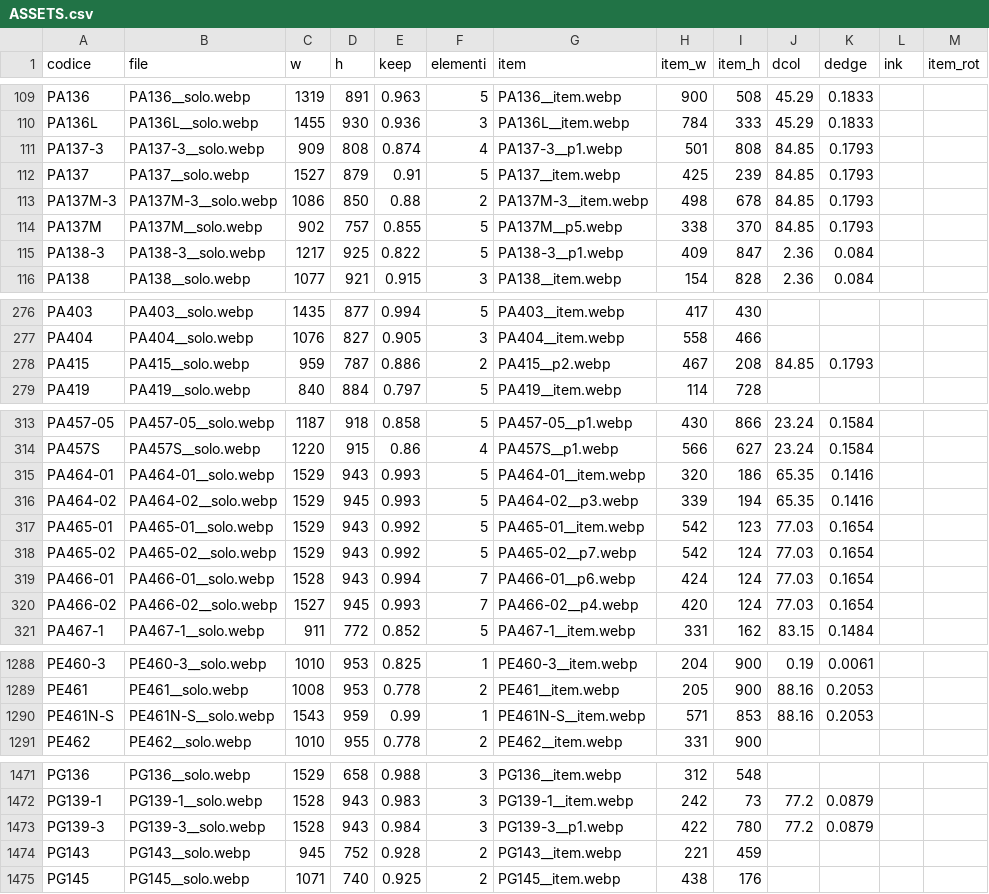
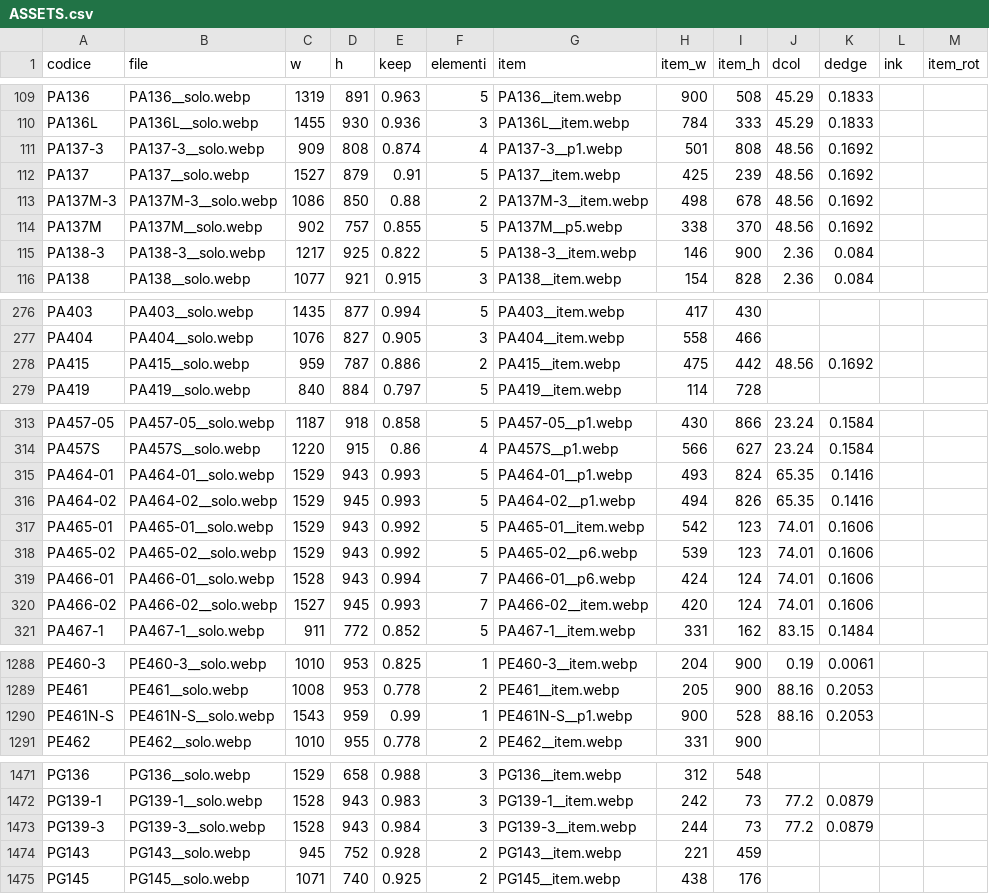
Before and after one commit to zzz89782599-arch/main-paper-catalog-editor, a CSV file: catalog_v2/dist/stato/ASSETS.csv, drawn as a sheet; only a part is shown, gaps mark what is left out; the diff covers the shown part only.

```diff
--- a/catalog_v2/dist/stato/ASSETS.csv
+++ b/catalog_v2/dist/stato/ASSETS.csv
@@ -110,7 +110,7 @@ PA136,PA136__solo.webp,1319,891,0.963,5,PA136__item.webp,900,508,45.29,0.1833,,
 PA136L,PA136L__solo.webp,1455,930,0.936,3,PA136L__item.webp,784,333,45.29,0.1833,,
-PA137-3,PA137-3__solo.webp,909,808,0.874,4,PA137-3__p1.webp,501,808,84.85,0.1793,,
-PA137,PA137__solo.webp,1527,879,0.91,5,PA137__item.webp,425,239,84.85,0.1793,,
-PA137M-3,PA137M-3__solo.webp,1086,850,0.88,2,PA137M-3__item.webp,498,678,84.85,0.1793,,
-PA137M,PA137M__solo.webp,902,757,0.855,5,PA137M__p5.webp,338,370,84.85,0.1793,,
-PA138-3,PA138-3__solo.webp,1217,925,0.822,5,PA138-3__p1.webp,409,847,2.36,0.084,,
+PA137-3,PA137-3__solo.webp,909,808,0.874,4,PA137-3__p1.webp,501,808,48.56,0.1692,,
+PA137,PA137__solo.webp,1527,879,0.91,5,PA137__item.webp,425,239,48.56,0.1692,,
+PA137M-3,PA137M-3__solo.webp,1086,850,0.88,2,PA137M-3__item.webp,498,678,48.56,0.1692,,
+PA137M,PA137M__solo.webp,902,757,0.855,5,PA137M__p5.webp,338,370,48.56,0.1692,,
+PA138-3,PA138-3__solo.webp,1217,925,0.822,5,PA138-3__item.webp,146,900,2.36,0.084,,
 PA138,PA138__solo.webp,1077,921,0.915,3,PA138__item.webp,154,828,2.36,0.084,,
@@ -277,3 +277,3 @@ PA403,PA403__solo.webp,1435,877,0.994,5,PA403__item.webp,417,430,,,,
 PA404,PA404__solo.webp,1076,827,0.905,3,PA404__item.webp,558,466,,,,
-PA415,PA415__solo.webp,959,787,0.886,2,PA415__p2.webp,467,208,84.85,0.1793,,
+PA415,PA415__solo.webp,959,787,0.886,2,PA415__item.webp,475,442,48.56,0.1692,,
 PA419,PA419__solo.webp,840,884,0.797,5,PA419__item.webp,114,728,,,,
@@ -314,8 +314,8 @@ PA457-05,PA457-05__solo.webp,1187,918,0.858,5,PA457-05__p1.webp,430,866,23.24,0.
 PA457S,PA457S__solo.webp,1220,915,0.86,4,PA457S__p1.webp,566,627,23.24,0.1584,,
-PA464-01,PA464-01__solo.webp,1529,943,0.993,5,PA464-01__item.webp,320,186,65.35,0.1416,,
-PA464-02,PA464-02__solo.webp,1529,945,0.993,5,PA464-02__p3.webp,339,194,65.35,0.1416,,
-PA465-01,PA465-01__solo.webp,1529,943,0.992,5,PA465-01__item.webp,542,123,77.03,0.1654,,
-PA465-02,PA465-02__solo.webp,1529,943,0.992,5,PA465-02__p7.webp,542,124,77.03,0.1654,,
-PA466-01,PA466-01__solo.webp,1528,943,0.994,7,PA466-01__p6.webp,424,124,77.03,0.1654,,
-PA466-02,PA466-02__solo.webp,1527,945,0.993,7,PA466-02__p4.webp,420,124,77.03,0.1654,,
+PA464-01,PA464-01__solo.webp,1529,943,0.993,5,PA464-01__p1.webp,493,824,65.35,0.1416,,
+PA464-02,PA464-02__solo.webp,1529,945,0.993,5,PA464-02__p1.webp,494,826,65.35,0.1416,,
+PA465-01,PA465-01__solo.webp,1529,943,0.992,5,PA465-01__item.webp,542,123,74.01,0.1606,,
+PA465-02,PA465-02__solo.webp,1529,943,0.992,5,PA465-02__p6.webp,539,123,74.01,0.1606,,
+PA466-01,PA466-01__solo.webp,1528,943,0.994,7,PA466-01__p6.webp,424,124,74.01,0.1606,,
+PA466-02,PA466-02__solo.webp,1527,945,0.993,7,PA466-02__item.webp,420,124,74.01,0.1606,,
 PA467-1,PA467-1__solo.webp,911,772,0.852,5,PA467-1__item.webp,331,162,83.15,0.1484,,
@@ -1289,3 +1289,3 @@ PE460-3,PE460-3__solo.webp,1010,953,0.825,1,PE460-3__item.webp,204,900,0.19,0.00
 PE461,PE461__solo.webp,1008,953,0.778,2,PE461__item.webp,205,900,88.16,0.2053,,
-PE461N-S,PE461N-S__solo.webp,1543,959,0.99,1,PE461N-S__item.webp,571,853,88.16,0.2053,,
+PE461N-S,PE461N-S__solo.webp,1543,959,0.99,1,PE461N-S__p1.webp,900,528,88.16,0.2053,,
 PE462,PE462__solo.webp,1010,955,0.778,2,PE462__item.webp,331,900,,,,
@@ -1472,3 +1472,3 @@ PG136,PG136__solo.webp,1529,658,0.988,3,PG136__item.webp,312,548,,,,
 PG139-1,PG139-1__solo.webp,1528,943,0.983,3,PG139-1__item.webp,242,73,77.2,0.0879,,
-PG139-3,PG139-3__solo.webp,1528,943,0.984,3,PG139-3__p1.webp,422,780,77.2,0.0879,,
+PG139-3,PG139-3__solo.webp,1528,943,0.984,3,PG139-3__item.webp,244,73,77.2,0.0879,,
 PG143,PG143__solo.webp,945,752,0.928,2,PG143__item.webp,221,459,,,,
```
Also changed, not shown: 3 edited cells elsewhere in this file, 17 other files.
